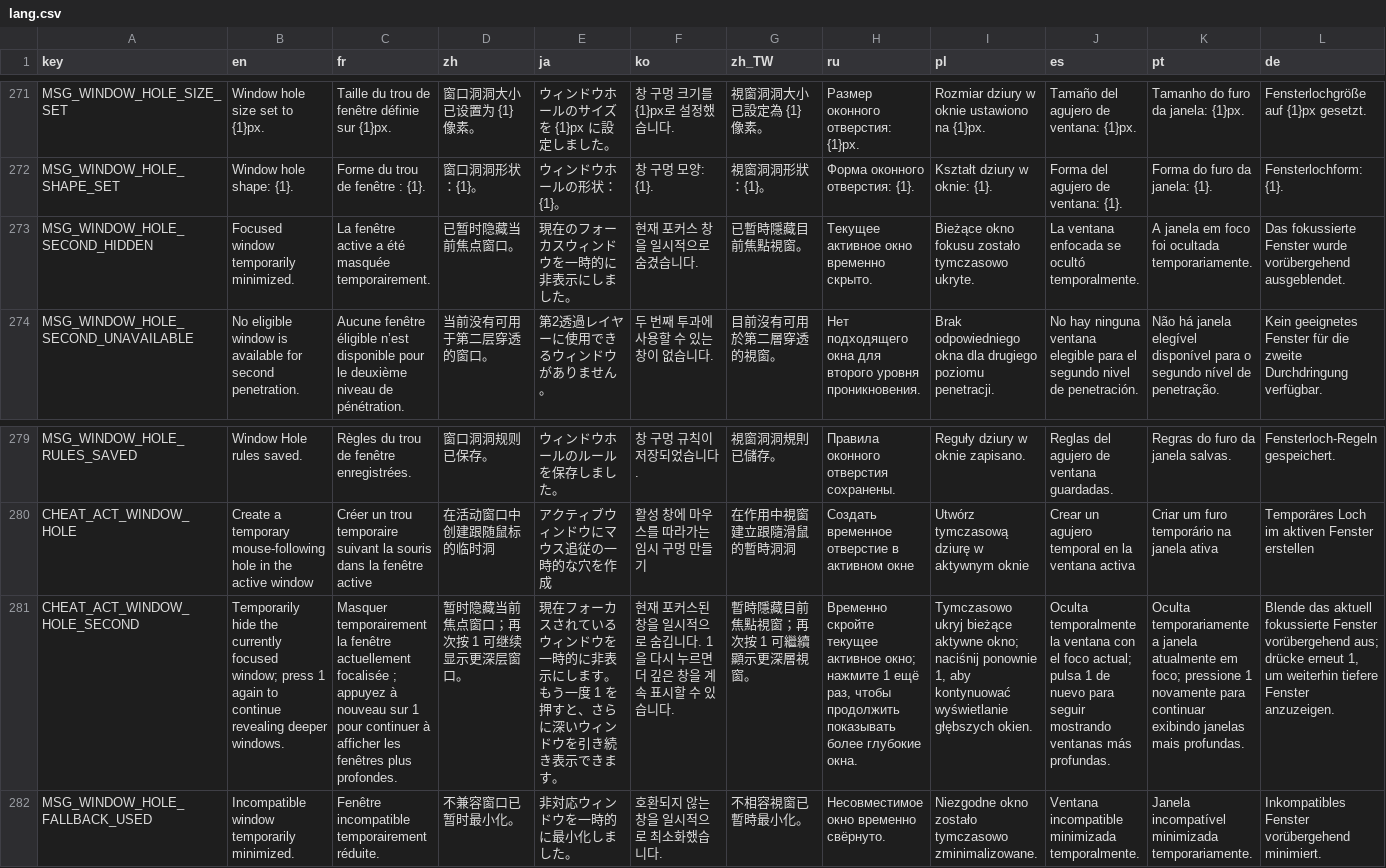
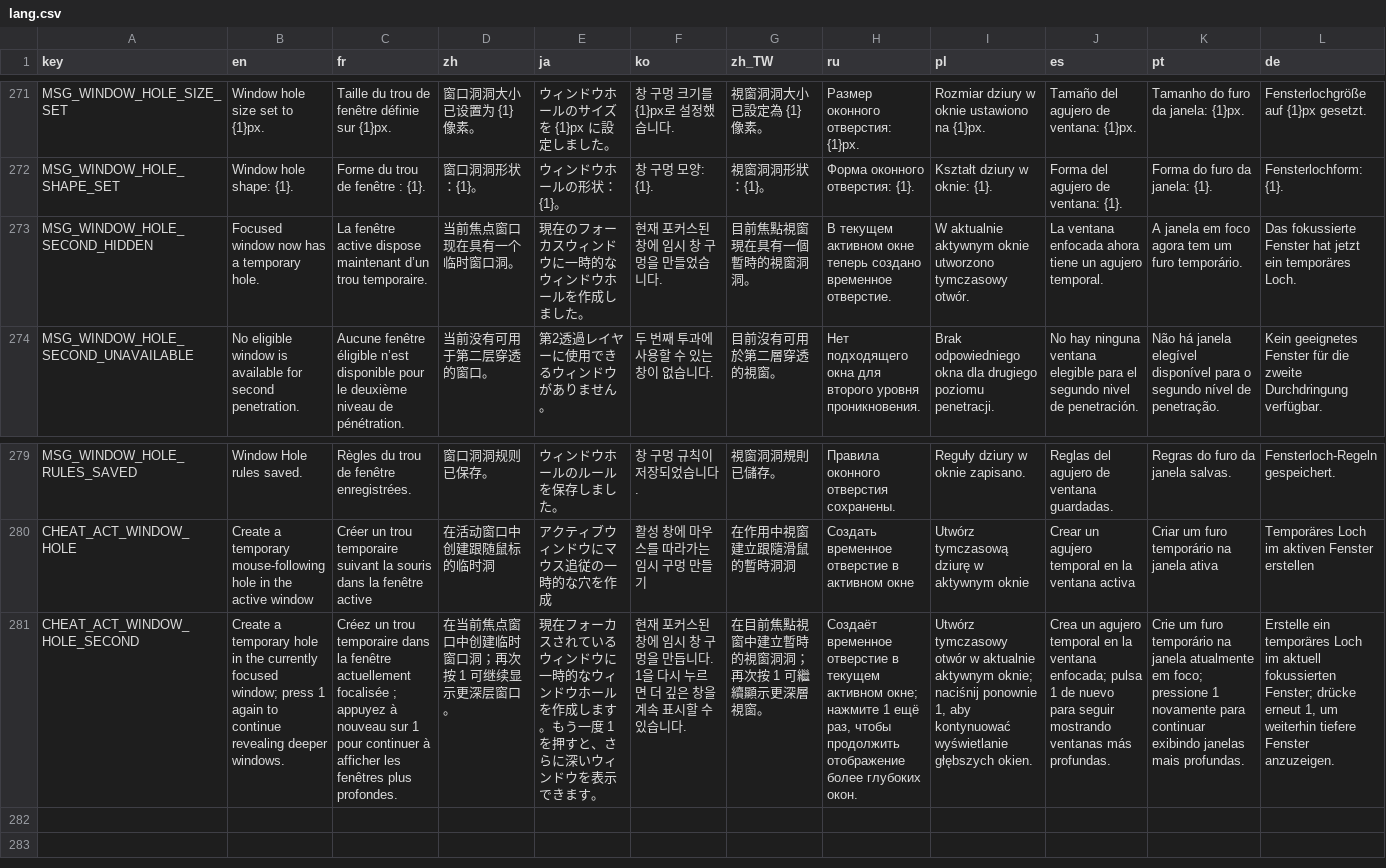
Before and after one commit to CYoJkoY/CapsLock-, a CSV file: lang.csv, drawn as a sheet; only a part is shown, gaps mark what is left out; rows hold the shown columns only; the diff covers the shown part only; the diff names each change by its address in the sheet, - before the commit and + after, or states it on an @@ line.

Commit message:
docs(window-hole): update secondary hole wording

```diff
--- a/lang.csv
+++ b/lang.csv
-B273 (en): Focused window temporarily minimized.
+B273 (en): Focused window now has a temporary hole.
-C273 (fr): …fenêtre active a été masquée temporairement.
+C273 (fr): …fenêtre active dispose maintenant d’un trou temporaire.
-D273 (zh): 已暂时隐藏当前焦点窗口。
+D273 (zh): 当前焦点窗口现在具有一个临时窗口洞。
-E273 (ja): 現在のフォーカスウィンドウを一時的に非表示にしました。
+E273 (ja): 現在のフォーカスウィンドウに一時的なウィンドウホールを作成しました。
-F273 (ko): 현재 포커스 창을 일시적으로 숨겼습니다.
+F273 (ko): 현재 포커스된 창에 임시 창 구멍을 만들었습니다.
-G273 (zh_TW): 已暫時隱藏目前焦點視窗。
+G273 (zh_TW): 目前焦點視窗現在具有一個暫時的視窗洞洞。
-H273 (ru): Текущее активное окно временно скрыто.
+H273 (ru): В текущем активном окне теперь создано временное отверстие.
-I273 (pl): Bieżące okno fokusu zostało tymczasowo ukryte.
+I273 (pl): W aktualnie aktywnym oknie utworzono tymczasowy otwór.
-J273 (es): …ventana enfocada se ocultó temporalmente.
+J273 (es): …ventana enfocada ahora tiene un agujero temporal.
-K273 (pt): …em foco foi ocultada temporariamente.
+K273 (pt): …em foco agora tem um furo temporário.
-L273 (de): …fokussierte Fenster wurde vorübergehend ausgeblendet.
+L273 (de): …fokussierte Fenster hat jetzt ein temporäres Loch.
-B281 (en): Temporarily hide the currently…
+B281 (en): Create a temporary hole in the currently…
-C281 (fr): Masquer temporairement la fenêtre…
+C281 (fr): Créez un trou temporaire dans la fenêtre…
-D281 (zh): 暂时隐藏当前焦点窗口；再次按 1 可继续显示更深层窗口。
+D281 (zh): 在当前焦点窗口中创建临时窗口洞；再次按 1 可继续显示更深层窗口。
-E281 (ja): …ィンドウを一時的に非表示にします。もう一度 1 を押すと、さらに深いウィンドウを引き続き表示でき…
+E281 (ja): …ィンドウに一時的なウィンドウホールを作成します。もう一度 1 を押すと、さらに深いウィンドウを表示でき…
-F281 (ko): …스된 창을 일시적으로 숨깁니다. 1…
+F281 (ko): …스된 창에 임시 창 구멍을 만듭니다. 1…
-G281 (zh_TW): 暫時隱藏目前焦點視窗；再次按 1 可繼續顯示更深層視窗。
+G281 (zh_TW): 在目前焦點視窗中建立暫時的視窗洞洞；再次按 1 可繼續顯示更深層視窗。
-H281 (ru): Временно скройте текущее активное окно; нажмите 1 ещё раз, чтобы продолжить показывать более глубокие окна.
+H281 (ru): Создаёт временное отверстие в текущем активном окне; нажмите 1 ещё раз, чтобы продолжить отображение более глубоких окон.
-I281 (pl): Tymczasowo ukryj bieżące aktywne okno; naciśnij ponownie…
+I281 (pl): Utwórz tymczasowy otwór w aktualnie aktywnym oknie; naciśnij ponownie…
-J281 (es): Oculta temporalmente la ventana con el foco actual; pulsa 1…
+J281 (es): Crea un agujero temporal en la ventana enfocada; pulsa 1…
-K281 (pt): Oculta temporariamente a janela atualmente…
+K281 (pt): Crie um furo temporário na janela atualmente…
-L281 (de): Blende das aktuell fokussierte Fenster vorübergehend aus; drücke erneut…
+L281 (de): Erstelle ein temporäres Loch im aktuell fokussierten Fenster; drücke erneut…
-row 282: MSG_WINDOW_HOLE_FALLBACK_USED | Incompatible window temporarily minimized. | Fenêtre incompatible temporairement réduite. | 不兼容窗口已暂时最小化。 | 非対応ウィンドウを一時的に最小化しました。 | 호환되지 않는 창을 일시적으로 최소화했습니다. | 不相容視窗已暫時最小化。 | Несовместимое окно временно свёрнуто. | Niezgodne okno zostało tymczasowo zminimalizowane. | Ventana incompatible minimizada temporalmente. | Janela incompatível minimizada temporariamente. | Inkompatibles Fenster vorübergehend minimiert.
```
Also changed, not shown: 4 edited cells elsewhere in this file.
